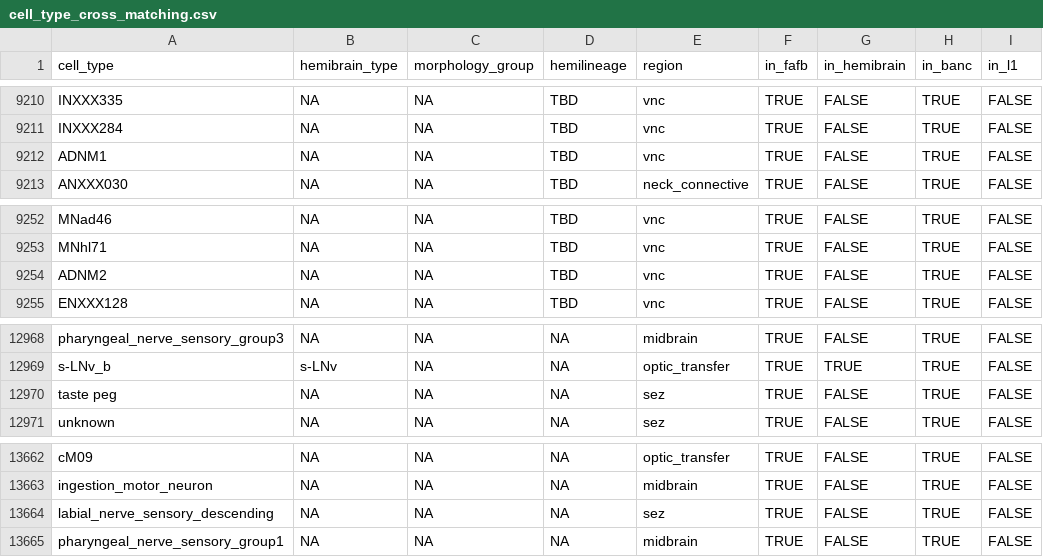
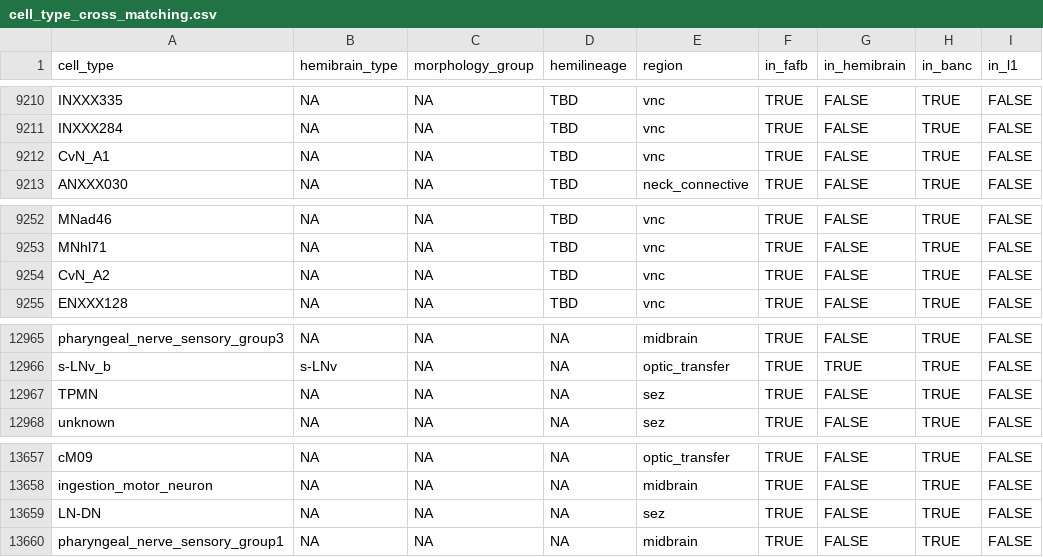
Before and after one commit to funkelab/drosophila_neurotransmitters, a CSV file: inst/extdata/cell_type_cross_matching.csv, drawn as a sheet; only a part is shown, gaps mark what is left out; the diff covers the shown part only.

```diff
--- a/inst/extdata/cell_type_cross_matching.csv
+++ b/inst/extdata/cell_type_cross_matching.csv
@@ -9211,3 +9211,3 @@ INXXX335,NA,NA,TBD,vnc,TRUE,FALSE,TRUE,FALSE
 INXXX284,NA,NA,TBD,vnc,TRUE,FALSE,TRUE,FALSE
-ADNM1,NA,NA,TBD,vnc,TRUE,FALSE,TRUE,FALSE
+CvN_A1,NA,NA,TBD,vnc,TRUE,FALSE,TRUE,FALSE
 ANXXX030,NA,NA,TBD,neck_connective,TRUE,FALSE,TRUE,FALSE
@@ -9253,3 +9253,3 @@ MNad46,NA,NA,TBD,vnc,TRUE,FALSE,TRUE,FALSE
 MNhl71,NA,NA,TBD,vnc,TRUE,FALSE,TRUE,FALSE
-ADNM2,NA,NA,TBD,vnc,TRUE,FALSE,TRUE,FALSE
+CvN_A2,NA,NA,TBD,vnc,TRUE,FALSE,TRUE,FALSE
 ENXXX128,NA,NA,TBD,vnc,TRUE,FALSE,TRUE,FALSE
@@ -12969,3 +12966,3 @@ pharyngeal_nerve_sensory_group3,NA,NA,NA,midbrain,TRUE,FALSE,TRUE,FALSE
 s-LNv_b,s-LNv,NA,NA,optic_transfer,TRUE,TRUE,TRUE,FALSE
-taste peg,NA,NA,NA,sez,TRUE,FALSE,TRUE,FALSE
+TPMN,NA,NA,NA,sez,TRUE,FALSE,TRUE,FALSE
 unknown,NA,NA,NA,sez,TRUE,FALSE,TRUE,FALSE
@@ -13663,3 +13658,3 @@ cM09,NA,NA,NA,optic_transfer,TRUE,FALSE,TRUE,FALSE
 ingestion_motor_neuron,NA,NA,NA,midbrain,TRUE,FALSE,TRUE,FALSE
-labial_nerve_sensory_descending,NA,NA,NA,sez,TRUE,FALSE,TRUE,FALSE
+LN-DN,NA,NA,NA,sez,TRUE,FALSE,TRUE,FALSE
 pharyngeal_nerve_sensory_group1,NA,NA,NA,midbrain,TRUE,FALSE,TRUE,FALSE
```
Also changed, not shown: 5 removed rows and 1 edited cell elsewhere in this file, 5 other files.
